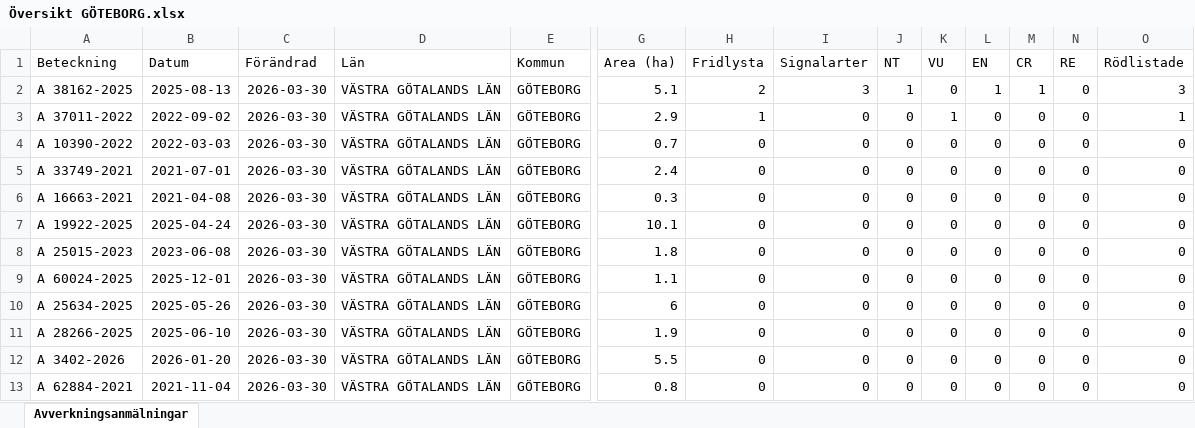
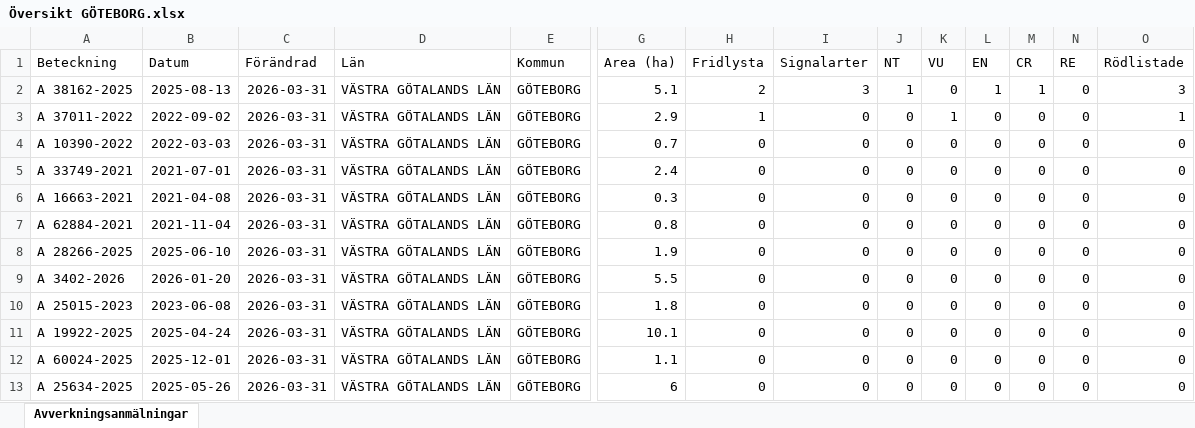
Before and after one commit to klasma/Logging_1480, an Excel workbook: Översikt GÖTEBORG.xlsx, sheet Avverkningsanmälningar, drawn as a sheet; only a part is shown, gaps mark what is left out; values as stored, in another font and other column widths than the file's, no borders; removed rows and columns are numbered as before the commit, all else as after; rows hold the shown columns only; the diff names each change by its address in the sheet, - before the commit and + after, or states it on an @@ line.

```diff
--- a/Översikt GÖTEBORG.xlsx (sheet Avverkningsanmälningar)
+++ b/Översikt GÖTEBORG.xlsx (sheet Avverkningsanmälningar)
-C2:C6 (Förändrad): 2026-03-30
+C2:C6 (Förändrad): 2026-03-31
+row 7: A 62884-2021 | 2021-11-04 | 2026-03-31 | VÄSTRA GÖTALANDS LÄN | GÖTEBORG | 0.8 | 0 | 0 | 0 | 0 | 0 | 0 | 0 | 0
-A8 (Beteckning): A 19922-2025
+A8 (Beteckning): A 28266-2025
-B8 (Datum): 2025-04-24
+B8 (Datum): 2025-06-10
-C8 (Förändrad): 2026-03-30
+C8 (Förändrad): 2026-03-31
-G8 (Area (ha)): 10.1
+G8 (Area (ha)): 1.9
+row 9: A 3402-2026 | 2026-01-20 | 2026-03-31 | VÄSTRA GÖTALANDS LÄN | GÖTEBORG | 5.5 | 0 | 0 | 0 | 0 | 0 | 0 | 0 | 0
-C10 (Förändrad): 2026-03-30
+C10 (Förändrad): 2026-03-31
+row 11: A 19922-2025 | 2025-04-24 | 2026-03-31 | VÄSTRA GÖTALANDS LÄN | GÖTEBORG | 10.1 | 0 | 0 | 0 | 0 | 0 | 0 | 0 | 0
-C12:C13 (Förändrad): 2026-03-30
+C12:C13 (Förändrad): 2026-03-31
-row 11: A 28266-2025 | 2025-06-10 | 2026-03-30 | VÄSTRA GÖTALANDS LÄN | GÖTEBORG | 1.9 | 0 | 0 | 0 | 0 | 0 | 0 | 0 | 0
-row 12: A 3402-2026 | 2026-01-20 | 2026-03-30 | VÄSTRA GÖTALANDS LÄN | GÖTEBORG | 5.5 | 0 | 0 | 0 | 0 | 0 | 0 | 0 | 0
-row 13: A 62884-2021 | 2021-11-04 | 2026-03-30 | VÄSTRA GÖTALANDS LÄN | GÖTEBORG | 0.8 | 0 | 0 | 0 | 0 | 0 | 0 | 0 | 0
```
Also changed, not shown: artfynd/A 37011-2022 artfynd.xlsx, artfynd/A 38162-2025 artfynd.xlsx, 9 other files.
